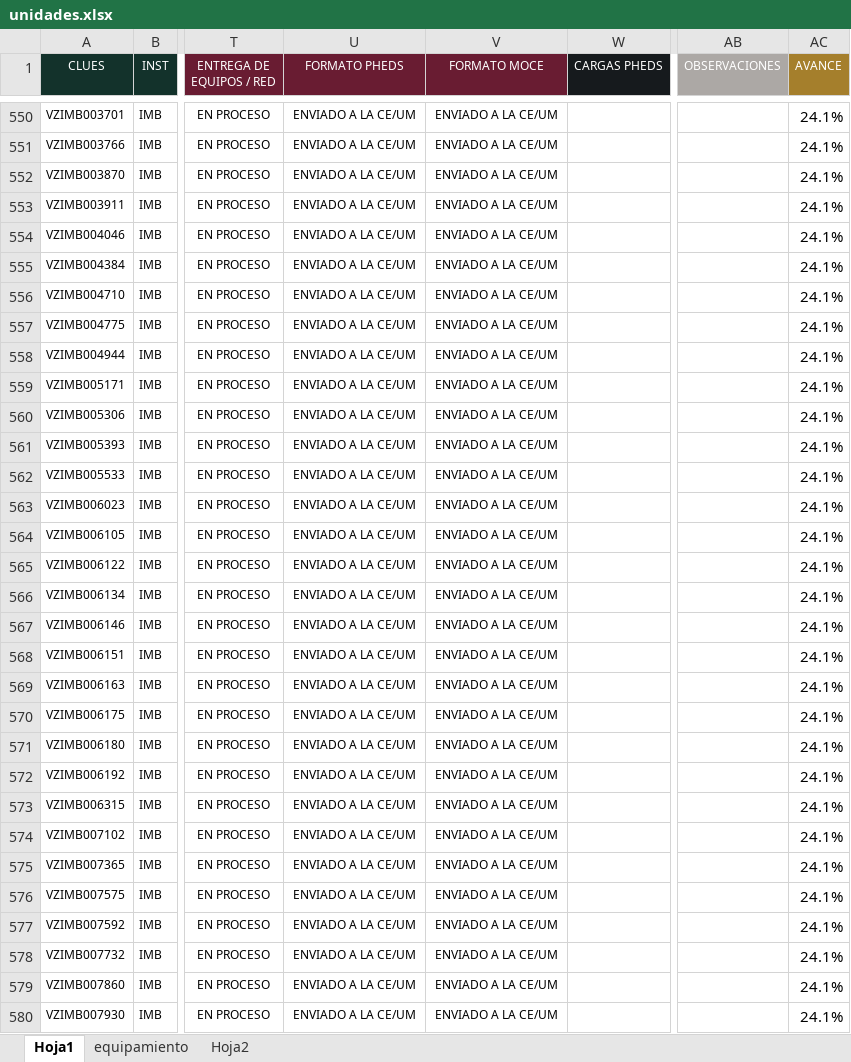
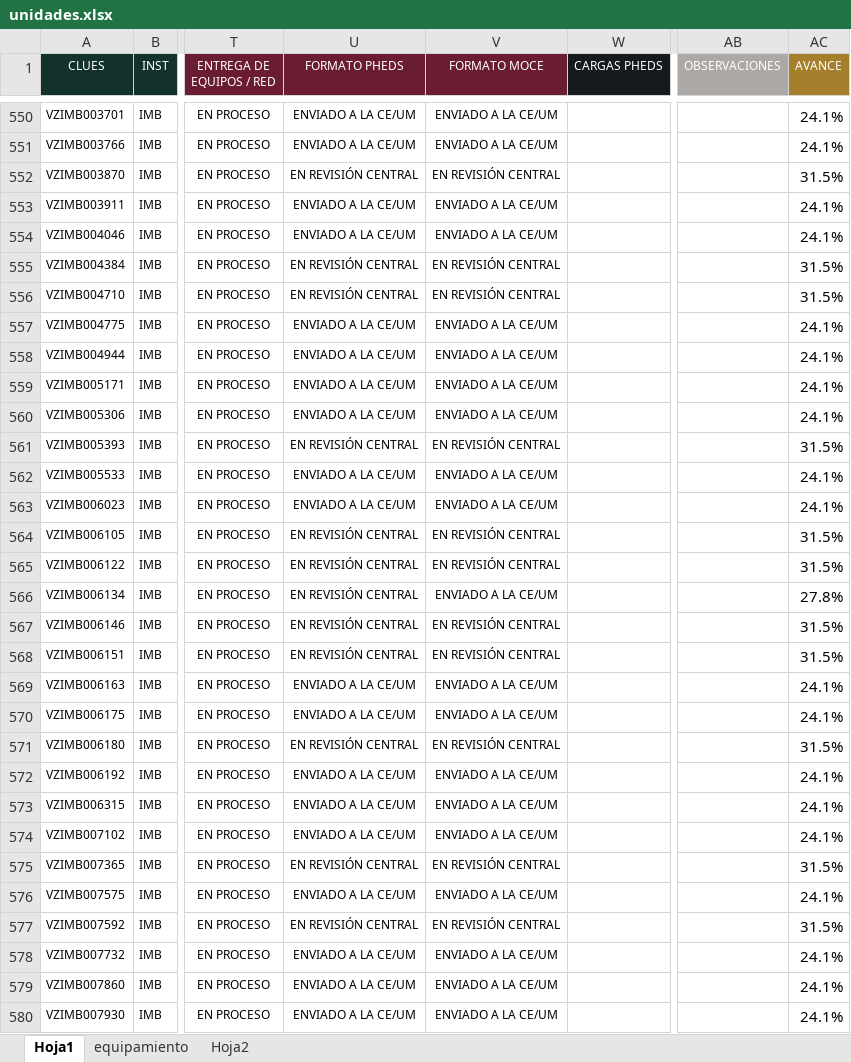
Before and after one commit to DanielJimenezA/implementacion_eds_imb, an Excel workbook: excel/unidades.xlsx, sheet Hoja1, drawn as a sheet; only a part is shown, gaps mark what is left out; values as stored, in another font and other column widths than the file's, no borders; conditional formats not drawn; the diff covers the shown part only; the diff names each change by its address in the sheet, - before the commit and + after, or states it on an @@ line.

Commit message:
Se actualiza avance 29/07/2026 17:50 p. m.

```diff
--- a/excel/unidades.xlsx (sheet Hoja1)
+++ b/excel/unidades.xlsx (sheet Hoja1)
-U552 (FORMATO PHEDS): ENVIADO A LA CE/UM
+U552 (FORMATO PHEDS): EN REVISIÓN CENTRAL
-V552 (FORMATO MOCE): ENVIADO A LA CE/UM
+V552 (FORMATO MOCE): EN REVISIÓN CENTRAL
-AC552 (AVANCE): 24.1%
+AC552 (AVANCE): 31.5%
-U555:U556 (FORMATO PHEDS): ENVIADO A LA CE/UM
+U555:U556 (FORMATO PHEDS): EN REVISIÓN CENTRAL
-V555:V556 (FORMATO MOCE): ENVIADO A LA CE/UM
+V555:V556 (FORMATO MOCE): EN REVISIÓN CENTRAL
-AC555:AC556 (AVANCE): 24.1%
+AC555:AC556 (AVANCE): 31.5%
-U561 (FORMATO PHEDS): ENVIADO A LA CE/UM
+U561 (FORMATO PHEDS): EN REVISIÓN CENTRAL
-V561 (FORMATO MOCE): ENVIADO A LA CE/UM
+V561 (FORMATO MOCE): EN REVISIÓN CENTRAL
-AC561 (AVANCE): 24.1%
+AC561 (AVANCE): 31.5%
-U564:U568 (FORMATO PHEDS): ENVIADO A LA CE/UM
+U564:U568 (FORMATO PHEDS): EN REVISIÓN CENTRAL
-V564:V565 (FORMATO MOCE): ENVIADO A LA CE/UM
+V564:V565 (FORMATO MOCE): EN REVISIÓN CENTRAL
-AC564:AC565 (AVANCE): 24.1%
+AC564:AC565 (AVANCE): 31.5%
-AC566 (AVANCE): 24.1%
+AC566 (AVANCE): 27.8%
-V567:V568 (FORMATO MOCE): ENVIADO A LA CE/UM
+V567:V568 (FORMATO MOCE): EN REVISIÓN CENTRAL
-AC567:AC568 (AVANCE): 24.1%
+AC567:AC568 (AVANCE): 31.5%
-U571 (FORMATO PHEDS): ENVIADO A LA CE/UM
+U571 (FORMATO PHEDS): EN REVISIÓN CENTRAL
-V571 (FORMATO MOCE): ENVIADO A LA CE/UM
+V571 (FORMATO MOCE): EN REVISIÓN CENTRAL
-AC571 (AVANCE): 24.1%
+AC571 (AVANCE): 31.5%
-U575 (FORMATO PHEDS): ENVIADO A LA CE/UM
+U575 (FORMATO PHEDS): EN REVISIÓN CENTRAL
-V575 (FORMATO MOCE): ENVIADO A LA CE/UM
+V575 (FORMATO MOCE): EN REVISIÓN CENTRAL
-AC575 (AVANCE): 24.1%
+AC575 (AVANCE): 31.5%
-U577 (FORMATO PHEDS): ENVIADO A LA CE/UM
+U577 (FORMATO PHEDS): EN REVISIÓN CENTRAL
-V577 (FORMATO MOCE): ENVIADO A LA CE/UM
+V577 (FORMATO MOCE): EN REVISIÓN CENTRAL
-AC577 (AVANCE): 24.1%
+AC577 (AVANCE): 31.5%
```
Also changed, not shown: 2 added rows, 2 removed rows, 2 moved rows and 202 edited cells elsewhere in this sheet, formulas that keep their value, 2 other files.
